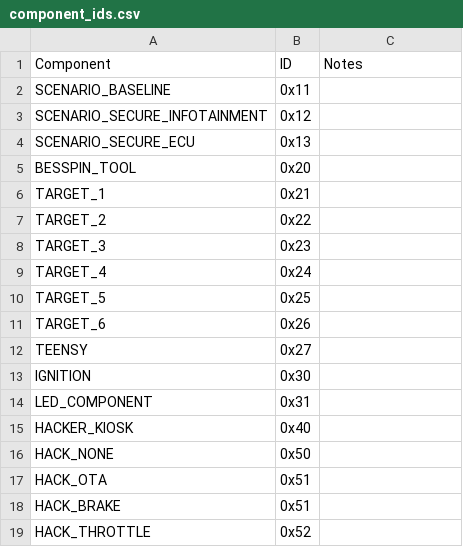
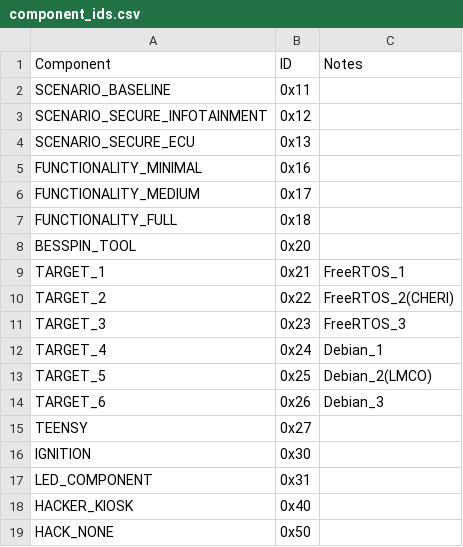
Before and after one commit to GaloisInc/BESSPIN-Tool-Suite, a CSV file: besspin/cyberPhys/canlib/component_ids.csv, drawn as a sheet; only a part is shown; the shorter side is filled out with more unchanged rows; addresses are those after the commit; the diff names each change by its address in the sheet, - before the commit and + after, or states it on an @@ line.

```diff
--- a/besspin/cyberPhys/canlib/component_ids.csv
+++ b/besspin/cyberPhys/canlib/component_ids.csv
+row 5: FUNCTIONALITY_MINIMAL | 0x16
+row 6: FUNCTIONALITY_MEDIUM | 0x17
+row 7: FUNCTIONALITY_FULL | 0x18
-C9 (Notes): (empty)
+C9 (Notes): FreeRTOS_1
-C10 (Notes): (empty)
+C10 (Notes): FreeRTOS_2(CHERI)
-C11 (Notes): (empty)
+C11 (Notes): FreeRTOS_3
-C12 (Notes): (empty)
+C12 (Notes): Debian_1
-C13 (Notes): (empty)
+C13 (Notes): Debian_2(LMCO)
-C14 (Notes): (empty)
+C14 (Notes): Debian_3
```
Also changed, not shown: besspin/cyberPhys/canlib/can_specification.csv, 7 other files.
